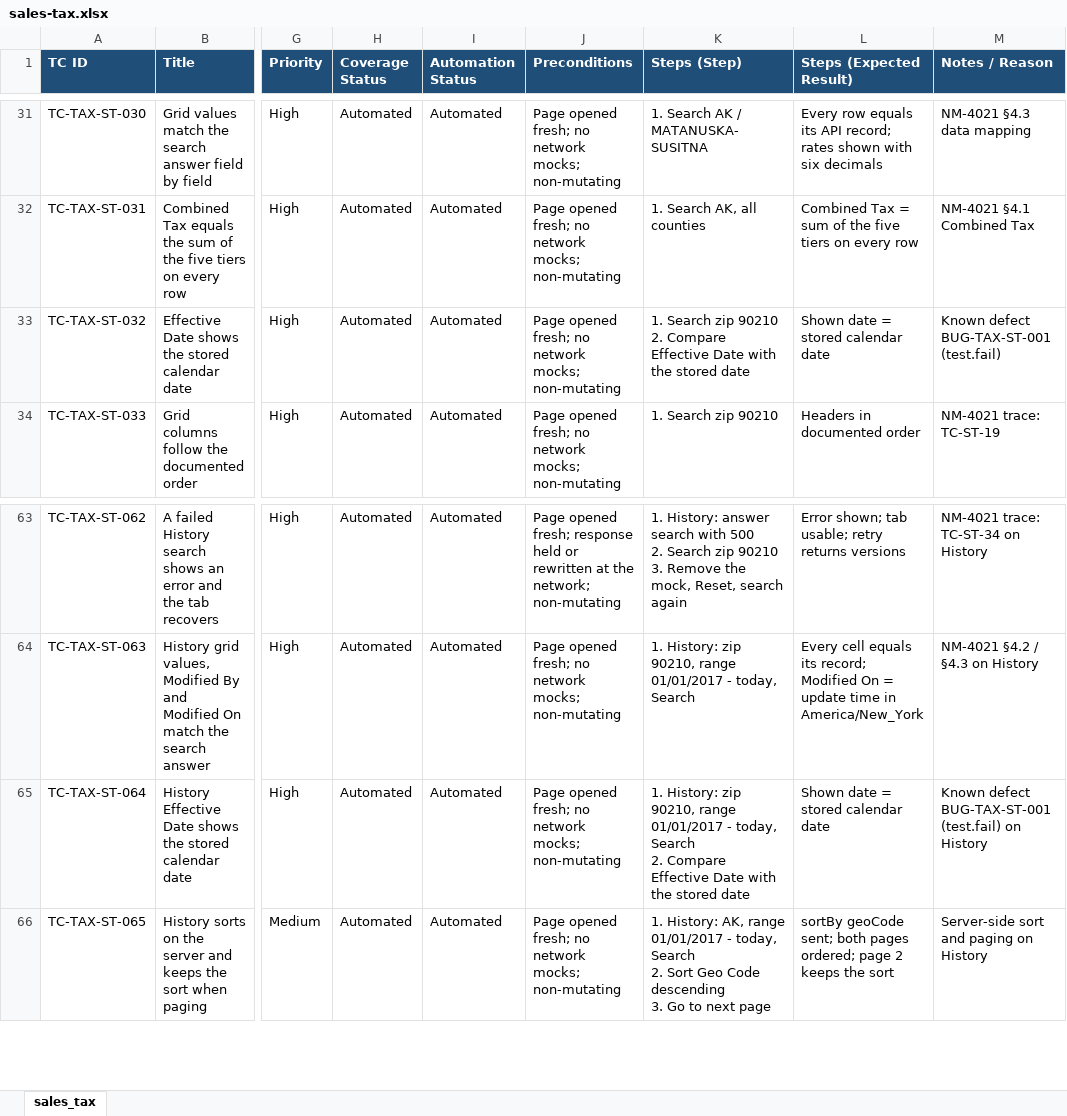
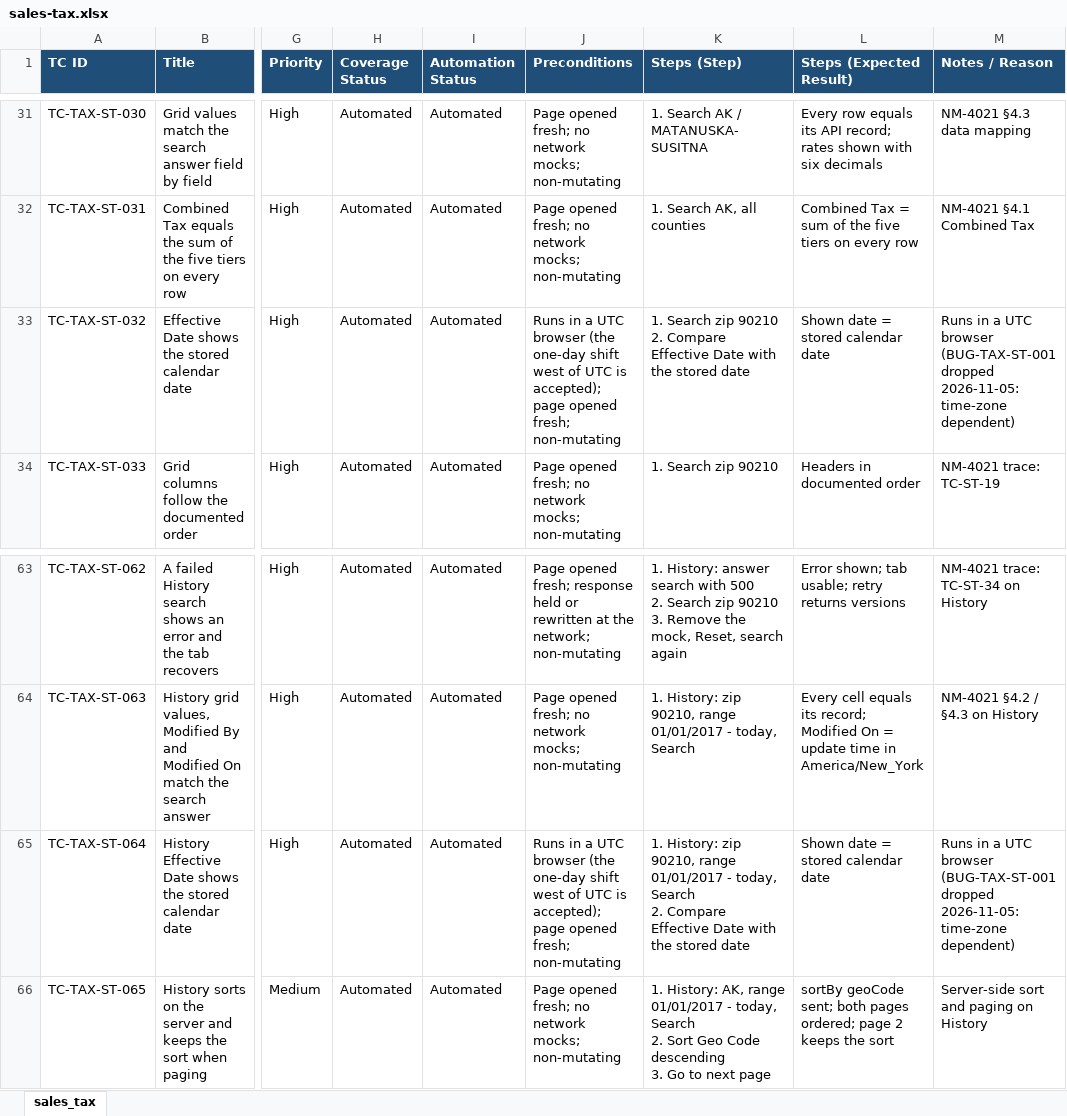
Before and after one commit to omeesham/EncoreGlobal_AI_Test_Framework, an Excel workbook: testcases/taxes/sales-tax.xlsx, sheet sales_tax, drawn as a sheet; only a part is shown, gaps mark what is left out; values as stored, in another font and other column widths than the file's, no borders; the diff names each change by its address in the sheet, - before the commit and + after, or states it on an @@ line.

```diff
--- a/testcases/taxes/sales-tax.xlsx (sheet sales_tax)
+++ b/testcases/taxes/sales-tax.xlsx (sheet sales_tax)
-J33 (Preconditions): Page opened fresh; no network mocks; non-mutating
+J33 (Preconditions): Runs in a UTC browser (the one-day shift west of UTC is accepted); page opened fresh; non-mutating
-M33 (Notes / Reason): Known defect BUG-TAX-ST-001 (test.fail)
+M33 (Notes / Reason): Runs in a UTC browser (BUG-TAX-ST-001 dropped 2026-11-05: time-zone dependent)
-J65 (Preconditions): Page opened fresh; no network mocks; non-mutating
+J65 (Preconditions): Runs in a UTC browser (the one-day shift west of UTC is accepted); page opened fresh; non-mutating
-M65 (Notes / Reason): Known defect BUG-TAX-ST-001 (test.fail) on History
+M65 (Notes / Reason): Runs in a UTC browser (BUG-TAX-ST-001 dropped 2026-11-05: time-zone dependent)
```
Also changed, not shown: 17 other files.
